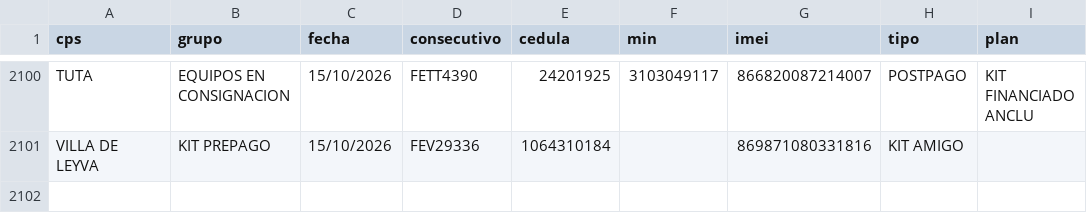
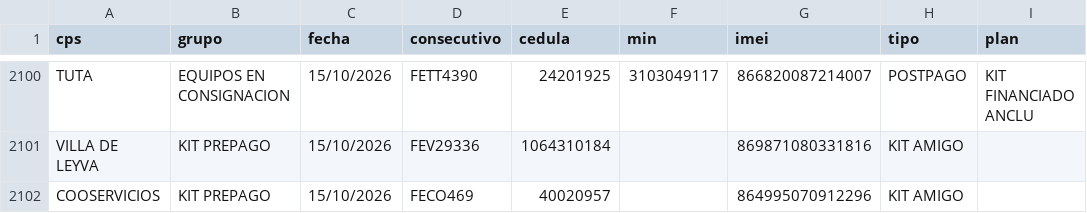
Before and after one commit to lualbernu/prueba-1, a CSV file: FacturadoParaCruce.csv, drawn as a sheet; only a part is shown, gaps mark what is left out.

Commit message:
Actualización automática: FacturadoParaCruce.csv

```diff
--- a/FacturadoParaCruce.csv
+++ b/FacturadoParaCruce.csv
@@ -2101 +2101,2 @@ TUTA;EQUIPOS EN CONSIGNACION;15/10/2026;FETT4390;24201925;3103049117;86682008721
 VILLA DE LEYVA;KIT PREPAGO;15/10/2026;FEV29336;1064310184;;869871080331816;KIT AMIGO;
+COOSERVICIOS;KIT PREPAGO;15/10/2026;FECO469;40020957;;864995070912296;KIT AMIGO;
```
